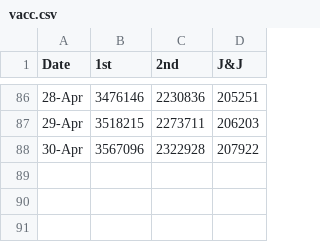
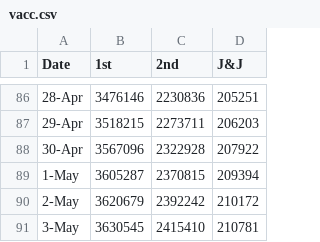
Before and after one commit to skefpages/skefpages.github.io, a CSV file: vacc.csv, drawn as a sheet; only a part is shown, gaps mark what is left out; the diff names each change by its address in the sheet, - before the commit and + after, or states it on an @@ line.

Commit message:
c4

```diff
--- a/vacc.csv
+++ b/vacc.csv
+row 89: 1-May | 3605287 | 2370815 | 209394
+row 90: 2-May | 3620679 | 2392242 | 210172
+row 91: 3-May | 3630545 | 2415410 | 210781
```
